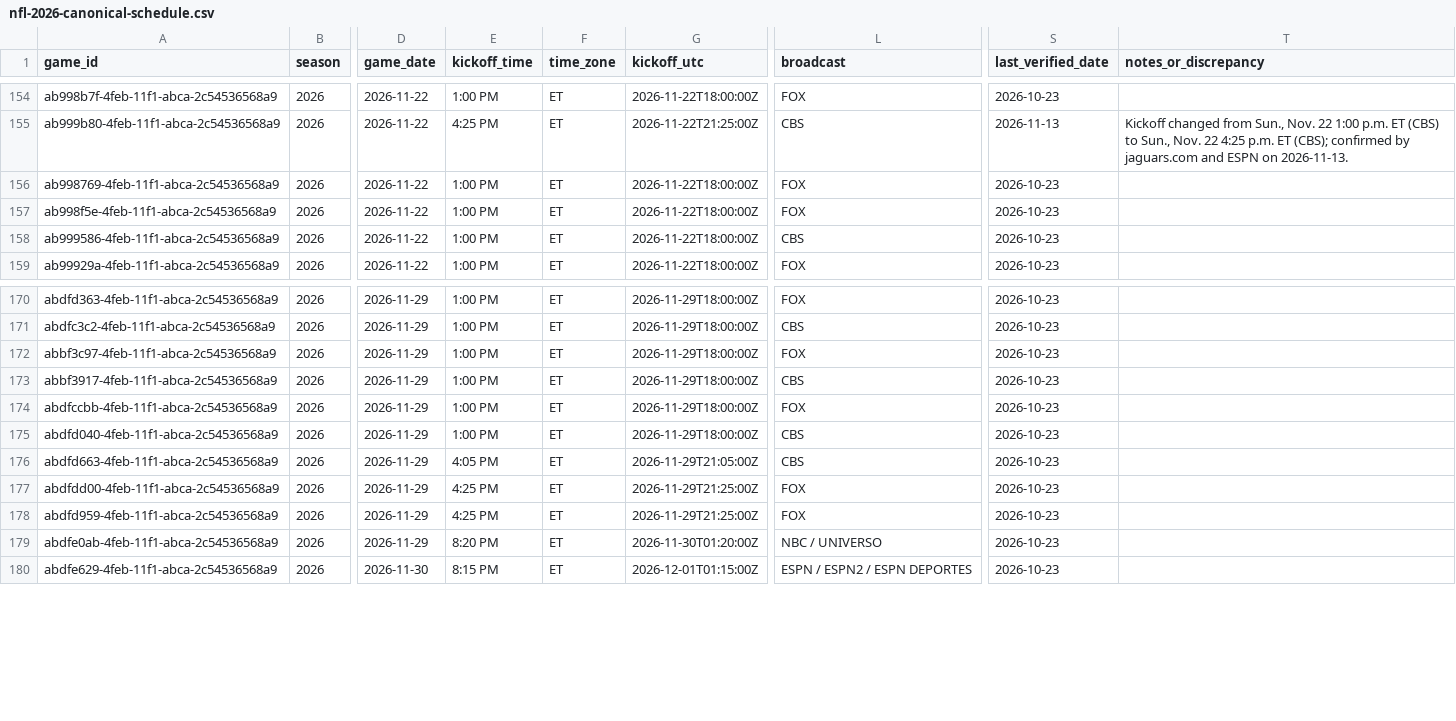
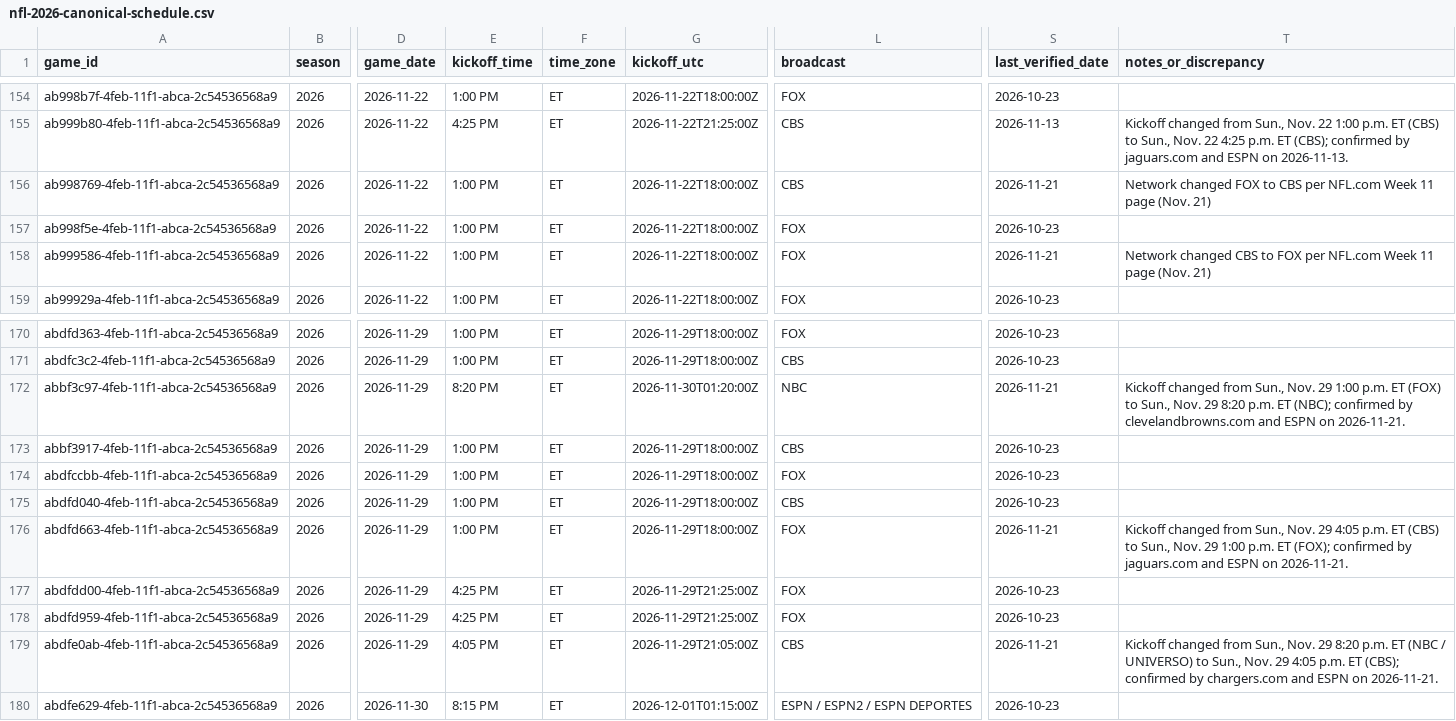
Before and after one commit to mustafaozcaninfo/freshcalendars, a CSV file: packages/generator/data/nfl-2026/nfl-2026-canonical-schedule.csv, drawn as a sheet; only a part is shown, gaps mark what is left out; the diff covers the shown part only; the diff names each change by its address in the sheet, - before the commit and + after, or states it on an @@ line.

```diff
--- a/packages/generator/data/nfl-2026/nfl-2026-canonical-schedule.csv
+++ b/packages/generator/data/nfl-2026/nfl-2026-canonical-schedule.csv
-L156 (broadcast): FOX
+L156 (broadcast): CBS
-S156 (last_verified_date): 2026-10-23
+S156 (last_verified_date): 2026-11-21
-T156 (notes_or_discrepancy): (empty)
+T156 (notes_or_discrepancy): Network changed FOX to CBS per NFL.com Week 11 page (Nov. 21)
-L158 (broadcast): CBS
+L158 (broadcast): FOX
-S158 (last_verified_date): 2026-10-23
+S158 (last_verified_date): 2026-11-21
-T158 (notes_or_discrepancy): (empty)
+T158 (notes_or_discrepancy): Network changed CBS to FOX per NFL.com Week 11 page (Nov. 21)
-E172 (kickoff_time): 1:00 PM
+E172 (kickoff_time): 8:20 PM
-G172 (kickoff_utc): 2026-11-29T18:00:00Z
+G172 (kickoff_utc): 2026-11-30T01:20:00Z
-L172 (broadcast): FOX
+L172 (broadcast): NBC
-S172 (last_verified_date): 2026-10-23
+S172 (last_verified_date): 2026-11-21
-T172 (notes_or_discrepancy): (empty)
+T172 (notes_or_discrepancy): Kickoff changed from Sun., Nov. 29 1:00 p.m. ET (FOX) to Sun., Nov. 29 8:20 p.m. ET (NBC); confirmed by clevelandbrowns.com and ESPN on 2026-11-21.
-E176 (kickoff_time): 4:05 PM
+E176 (kickoff_time): 1:00 PM
-G176 (kickoff_utc): 2026-11-29T21:05:00Z
+G176 (kickoff_utc): 2026-11-29T18:00:00Z
-L176 (broadcast): CBS
+L176 (broadcast): FOX
-S176 (last_verified_date): 2026-10-23
+S176 (last_verified_date): 2026-11-21
-T176 (notes_or_discrepancy): (empty)
+T176 (notes_or_discrepancy): Kickoff changed from Sun., Nov. 29 4:05 p.m. ET (CBS) to Sun., Nov. 29 1:00 p.m. ET (FOX); confirmed by jaguars.com and ESPN on 2026-11-21.
-E179 (kickoff_time): 8:20 PM
+E179 (kickoff_time): 4:05 PM
-G179 (kickoff_utc): 2026-11-30T01:20:00Z
+G179 (kickoff_utc): 2026-11-29T21:05:00Z
-L179 (broadcast): NBC / UNIVERSO
+L179 (broadcast): CBS
-S179 (last_verified_date): 2026-10-23
+S179 (last_verified_date): 2026-11-21
-T179 (notes_or_discrepancy): (empty)
+T179 (notes_or_discrepancy): Kickoff changed from Sun., Nov. 29 8:20 p.m. ET (NBC / UNIVERSO) to Sun., Nov. 29 4:05 p.m. ET (CBS); confirmed by chargers.com and ESPN on 2026-11-21.
```
Also changed, not shown: 56 edited cells elsewhere in this file, 3 other files.
